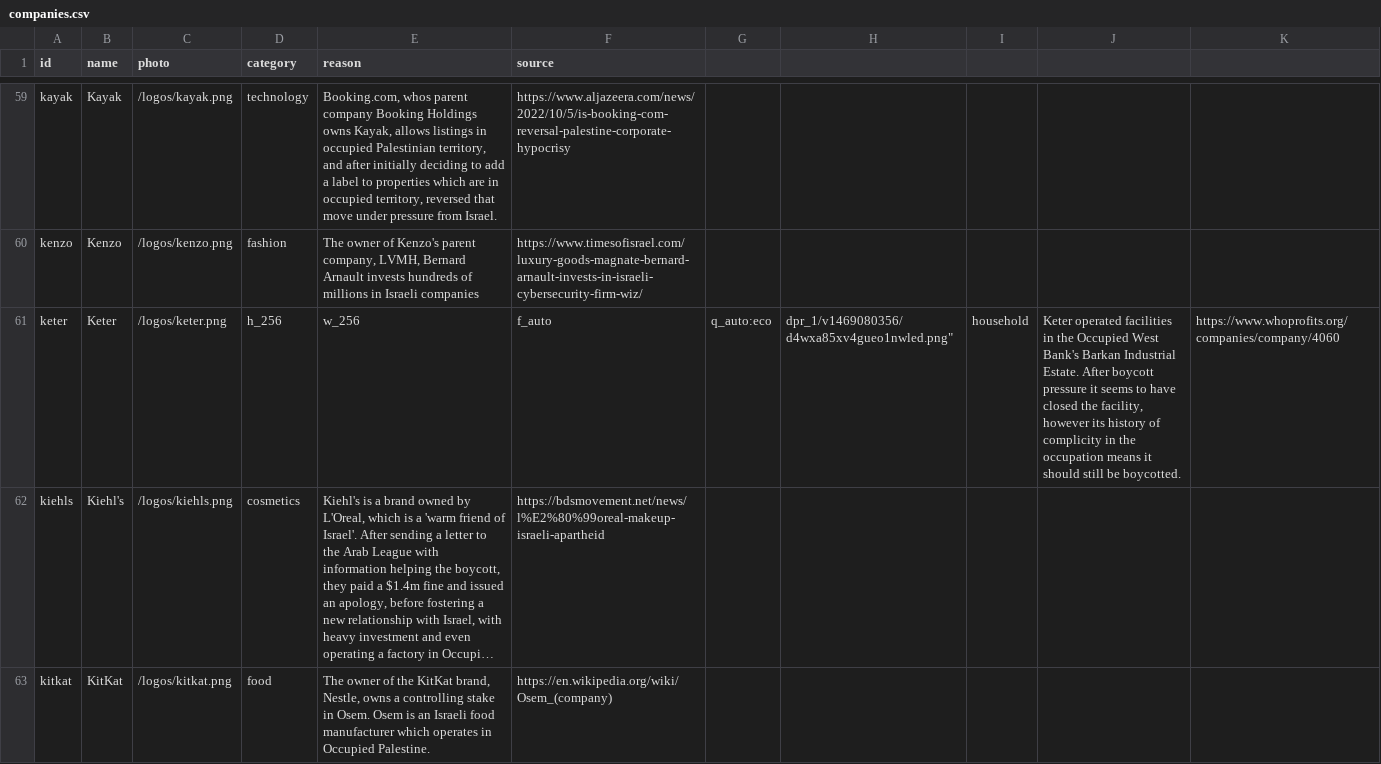
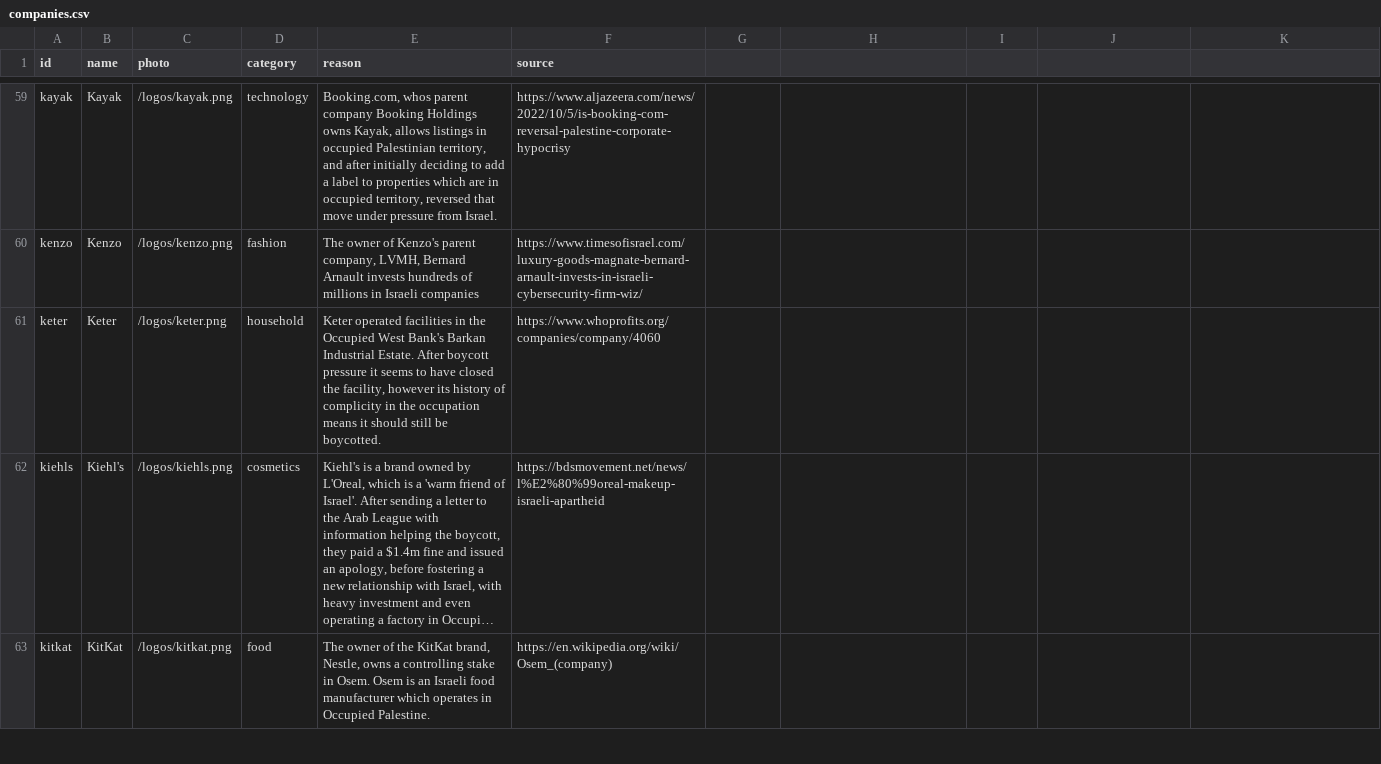
Before and after one commit to moqataa/boycott-data, a CSV file: companies.csv, drawn as a sheet; only a part is shown, gaps mark what is left out; long unchanged cells end in …; the diff covers the shown part only; the diff names each change by its address in the sheet, - before the commit and + after, or states it on an @@ line.

Commit message:
Add more logos

```diff
--- a/companies.csv
+++ b/companies.csv
-D61 (category): h_256
+D61 (category): household
-E61 (reason): w_256
+E61 (reason): Keter operated facilities in the Occupied West Bank's Barkan Industrial Estate. After boycott pressure it seems to have closed the facility, however its history of complicity in the occupation means it should still be boycotted.
-F61 (source): f_auto
+F61 (source): https://www.whoprofits.org/companies/company/4060
-G61: q_auto:eco
+G61: (empty)
-H61: dpr_1/v1469080356/d4wxa85xv4gueo1nwled.png"
+H61: (empty)
-I61: household
+I61: (empty)
-J61: Keter operated facilities in the Occupied West Bank's Barkan Industrial Estate. After boycott pressure it seems to have closed the facility, however its history of complicity in the occupation means it should still be boycotted.
+J61: (empty)
-K61: https://www.whoprofits.org/companies/company/4060
+K61: (empty)
```
Also changed, not shown: 8 edited cells elsewhere in this file.
